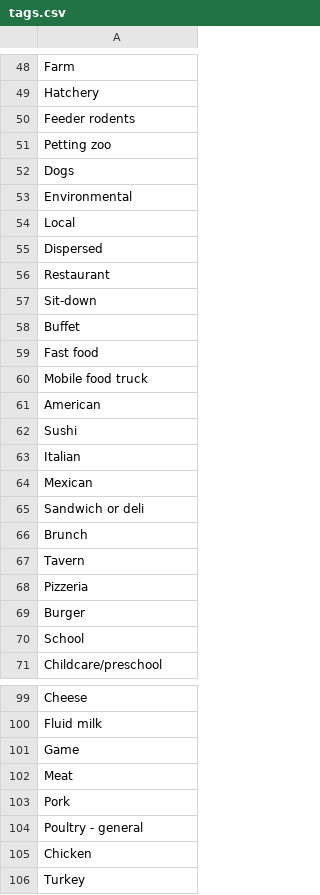
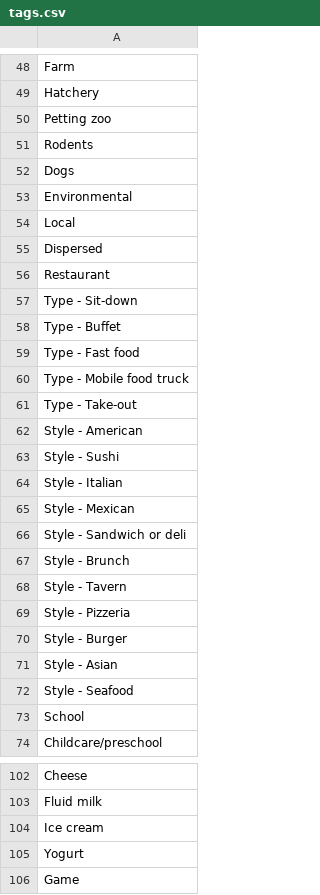
Before and after one commit to corneliusellen/outbreak_ready, a CSV file: db/tags.csv, drawn as a sheet; only a part is shown, gaps mark what is left out; the shorter side is filled out with more unchanged rows; the diff covers the shown part only.

```diff
--- a/db/tags.csv
+++ b/db/tags.csv
@@ -49,4 +49,4 @@ Farm
 Hatchery
-Feeder rodents
 Petting zoo
+Rodents
 Dogs
@@ -56,15 +56,18 @@ Dispersed
 Restaurant
-Sit-down
-Buffet
-Fast food
-Mobile food truck
-American
-Sushi
-Italian
-Mexican
-Sandwich or deli
-Brunch
-Tavern
-Pizzeria
-Burger
+Type - Sit-down
+Type - Buffet
+Type - Fast food
+Type - Mobile food truck
+Type - Take-out
+Style - American
+Style - Sushi
+Style - Italian
+Style - Mexican
+Style - Sandwich or deli
+Style - Brunch
+Style - Tavern
+Style - Pizzeria
+Style - Burger
+Style - Asian
+Style - Seafood
 School
@@ -100,2 +103,4 @@ Cheese
 Fluid milk
+Ice cream
+Yogurt
 Game
```
Also changed, not shown: 2 added rows and 3 edited cells elsewhere in this file, 5 other files.
